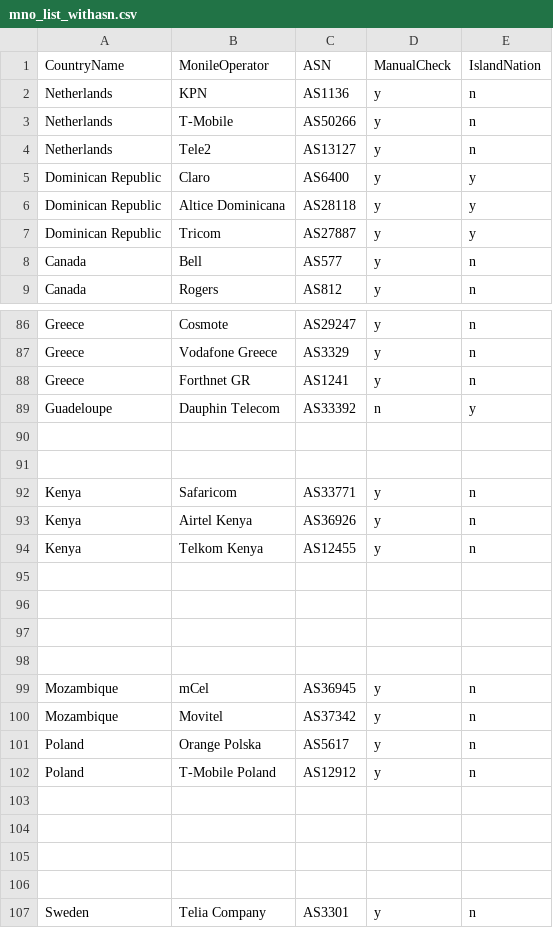
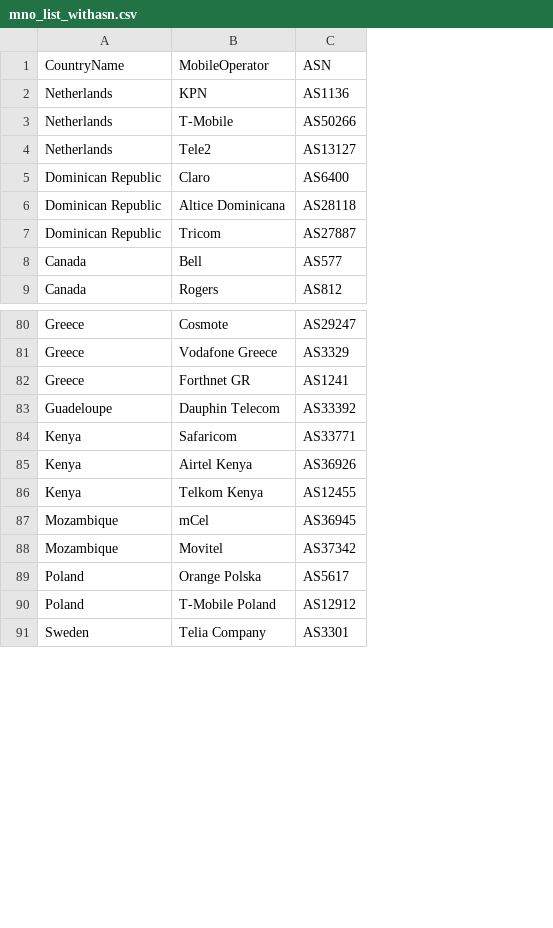
Before and after one commit to nitindermohan/multifaceted-starlink-performance, a CSV file: mno_related/mno_list_withasn.csv, drawn as a sheet; only a part is shown, gaps mark what is left out; the diff covers the shown part only; the diff names each change by its address in the sheet, - before the commit and + after, or states it on an @@ line.

Commit message:
Removed ManualCheck and IslandNation column and fixed Typo in mno_list_withasn.csv

```diff
--- a/mno_related/mno_list_withasn.csv
+++ b/mno_related/mno_list_withasn.csv
-column D (ManualCheck), rows 2-9: all y; rows 86-89: y | y | y | n; rows 92-94: all y; rows 99-102: all y; row 107: y
-column E (IslandNation), rows 2-9: n | n | n | y | y | y | n | n; rows 86-89: n | n | n | y; rows 92-94: all n; rows 99-102: all n; row 107: n
-B1: MonileOperator
+B1: MobileOperator
-row 90: (empty)
-row 91: (empty)
-row 95: (empty)
-row 96: (empty)
-row 97: (empty)
-row 98: (empty)
-row 103: (empty)
-row 104: (empty)
-row 105: (empty)
-row 106: (empty)
```
Also changed, not shown: 6 removed rows elsewhere in this file.
